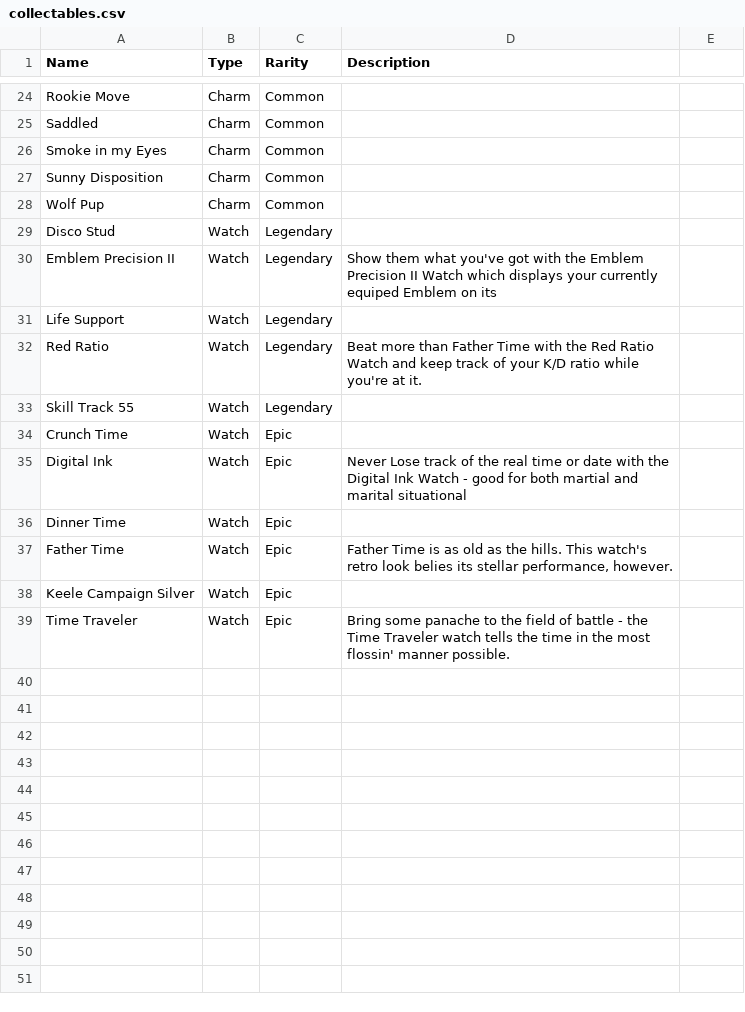
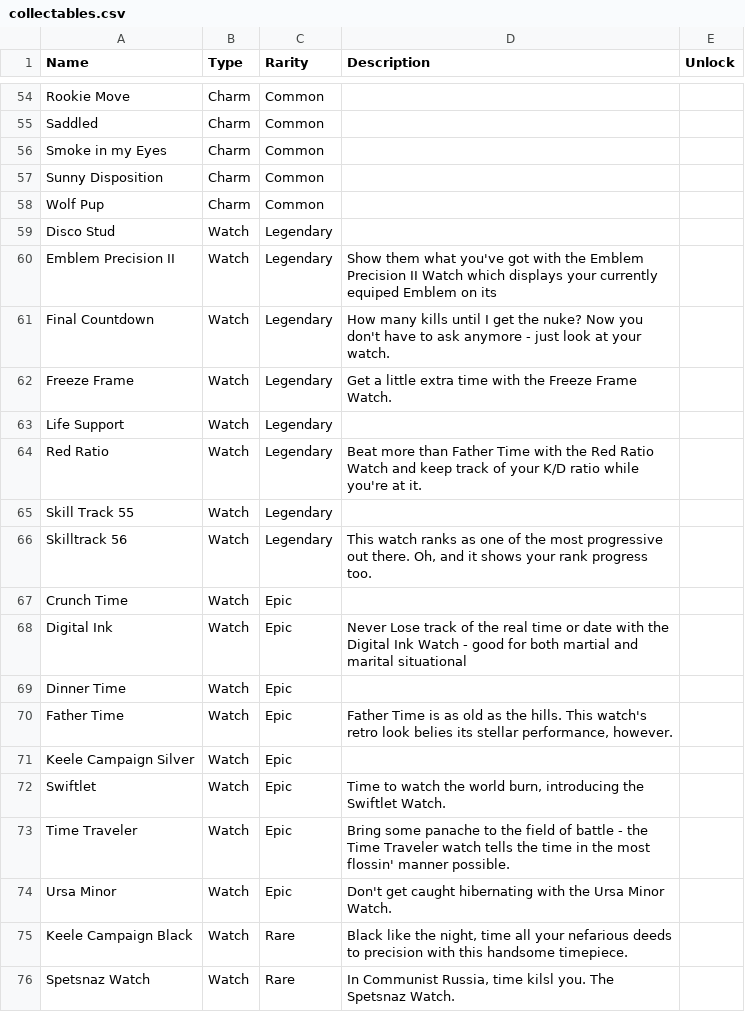
Before and after one commit to cncplyr/datasets-games, a CSV file: ps4/call-of-duty-modern-warfare/collectables.csv, drawn as a sheet; only a part is shown, gaps mark what is left out; the diff covers the shown part only.

```diff
--- a/ps4/call-of-duty-modern-warfare/collectables.csv
+++ b/ps4/call-of-duty-modern-warfare/collectables.csv
@@ -1 +1 @@
-Name,Type,Rarity,Description
+Name,Type,Rarity,Description,Unlock
@@ -30,0 +61,2 @@ Emblem Precision II,Watch,Legendary,Show them what you've got with the Emblem Pr
+Final Countdown,Watch,Legendary,How many kills until I get the nuke? Now you don't have to ask anymore - just look at your watch.,
+Freeze Frame,Watch,Legendary,Get a little extra time with the Freeze Frame Watch.,
@@ -33,0 +66 @@ Skill Track 55,Watch,Legendary,
+Skilltrack 56,Watch,Legendary,"This watch ranks as one of the most progressive out there. Oh, and it shows your rank progress too.",
@@ -38,0 +72 @@ Keele Campaign Silver,Watch,Epic,
+Swiftlet,Watch,Epic,"Time to watch the world burn, introducing the Swiftlet Watch.",
@@ -39,0 +74,3 @@ Time Traveler,Watch,Epic,Bring some panache to the field of battle - the Time Tr
+Ursa Minor,Watch,Epic,Don't get caught hibernating with the Ursa Minor Watch.,
+Keele Campaign Black,Watch,Rare,"Black like the night, time all your nefarious deeds to precision with this handsome timepiece.",
+Spetsnaz Watch,Watch,Rare,"In Communist Russia, time kilsl you. The Spetsnaz Watch.",
```
Also changed, not shown: 30 added rows elsewhere in this file.
